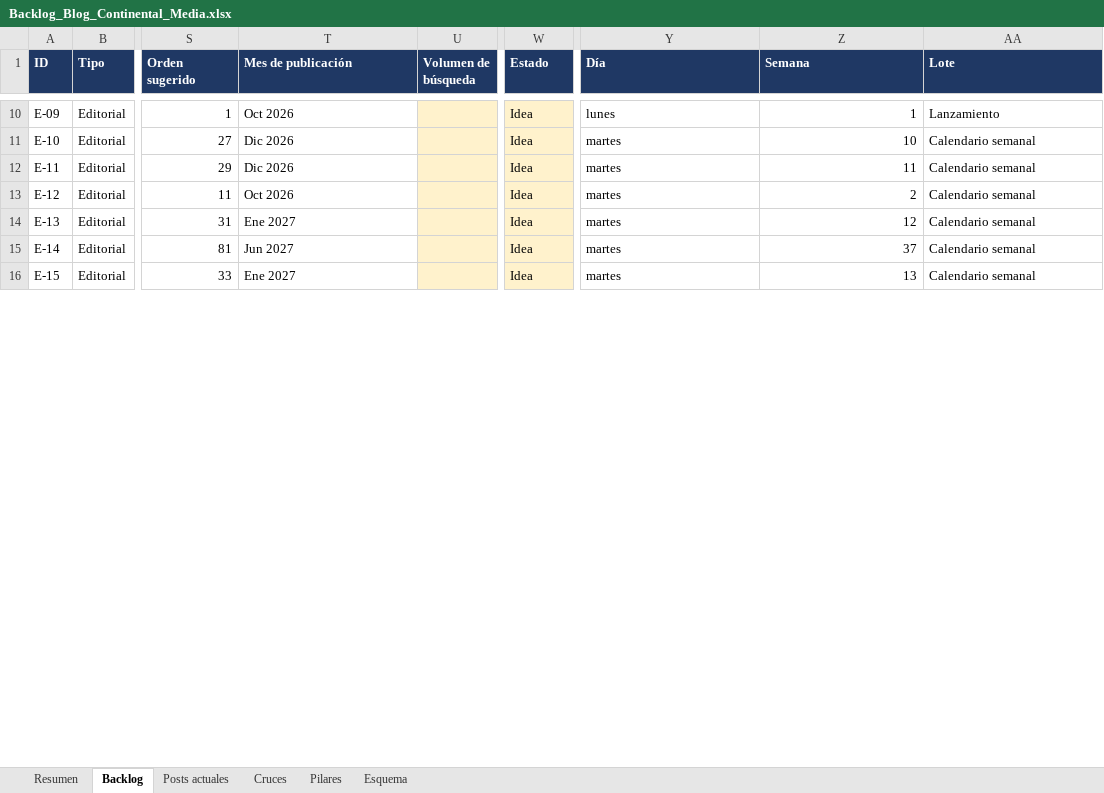
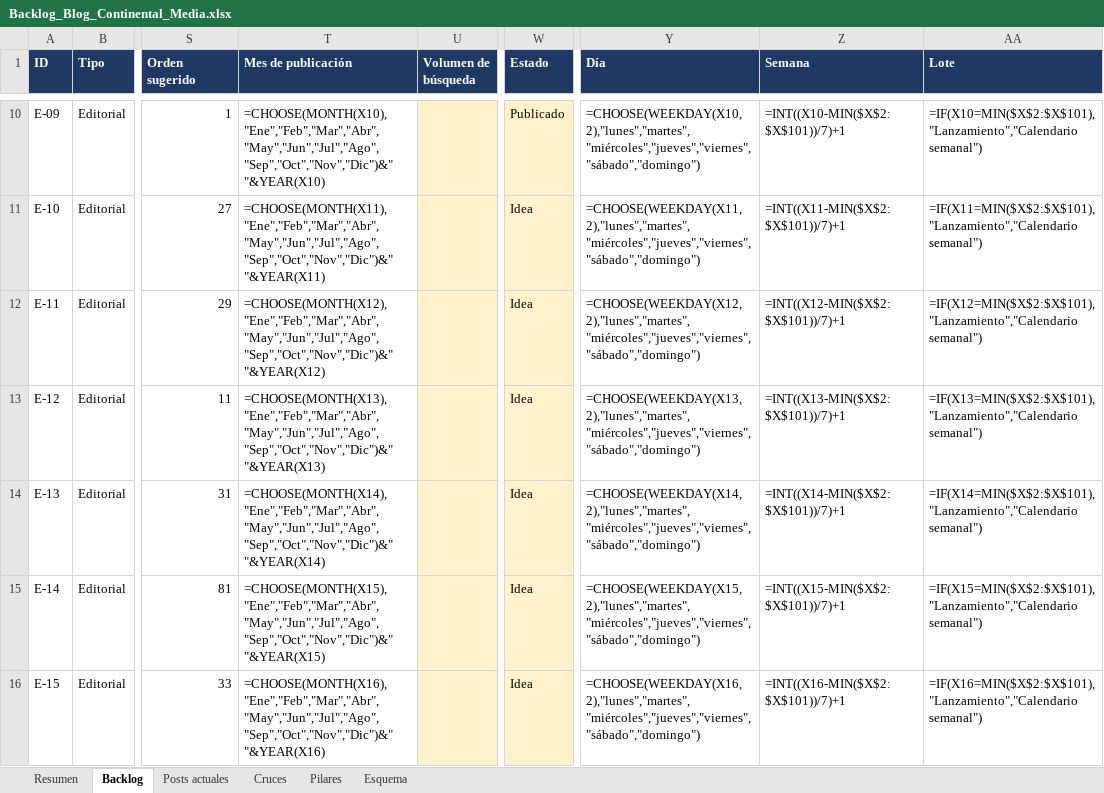
Before and after one commit to labs-publifix/continental-media, an Excel workbook: content/blog/Backlog_Blog_Continental_Media.xlsx, sheet Backlog, drawn as a sheet; only a part is shown, gaps mark what is left out; values as stored, in another font and other column widths than the file's, no borders; formulas without a stored value are shown as written; charts and pictures not drawn; the diff covers the shown part only; the diff names each change by its address in the sheet, - before the commit and + after, or states it on an @@ line.

```diff
--- a/content/blog/Backlog_Blog_Continental_Media.xlsx (sheet Backlog)
+++ b/content/blog/Backlog_Blog_Continental_Media.xlsx (sheet Backlog)
-T10 (Mes de publicación): Oct 2026
+T10 (Mes de publicación): =CHOOSE(MONTH(X10),"Ene","Feb","Mar","Abr","May","Jun","Jul","Ago","Sep","Oct","Nov","Dic")&" "&YEAR(X10)
-W10 (Estado): Idea
+W10 (Estado): Publicado
-Y10 (Día): lunes
+Y10 (Día): =CHOOSE(WEEKDAY(X10,2),"lunes","martes","miércoles","jueves","viernes","sábado","domingo")
-Z10 (Semana): 1
+Z10 (Semana): =INT((X10-MIN($X$2:$X$101))/7)+1
-AA10 (Lote): Lanzamiento
+AA10 (Lote): =IF(X10=MIN($X$2:$X$101),"Lanzamiento","Calendario semanal")
-T11 (Mes de publicación): Dic 2026
+T11 (Mes de publicación): =CHOOSE(MONTH(X11),"Ene","Feb","Mar","Abr","May","Jun","Jul","Ago","Sep","Oct","Nov","Dic")&" "&YEAR(X11)
-Y11 (Día): martes
+Y11 (Día): =CHOOSE(WEEKDAY(X11,2),"lunes","martes","miércoles","jueves","viernes","sábado","domingo")
-Z11 (Semana): 10
+Z11 (Semana): =INT((X11-MIN($X$2:$X$101))/7)+1
-AA11 (Lote): Calendario semanal
+AA11 (Lote): =IF(X11=MIN($X$2:$X$101),"Lanzamiento","Calendario semanal")
-T12 (Mes de publicación): Dic 2026
+T12 (Mes de publicación): =CHOOSE(MONTH(X12),"Ene","Feb","Mar","Abr","May","Jun","Jul","Ago","Sep","Oct","Nov","Dic")&" "&YEAR(X12)
-Y12 (Día): martes
+Y12 (Día): =CHOOSE(WEEKDAY(X12,2),"lunes","martes","miércoles","jueves","viernes","sábado","domingo")
-Z12 (Semana): 11
+Z12 (Semana): =INT((X12-MIN($X$2:$X$101))/7)+1
-AA12 (Lote): Calendario semanal
+AA12 (Lote): =IF(X12=MIN($X$2:$X$101),"Lanzamiento","Calendario semanal")
-T13 (Mes de publicación): Oct 2026
+T13 (Mes de publicación): =CHOOSE(MONTH(X13),"Ene","Feb","Mar","Abr","May","Jun","Jul","Ago","Sep","Oct","Nov","Dic")&" "&YEAR(X13)
-Y13 (Día): martes
+Y13 (Día): =CHOOSE(WEEKDAY(X13,2),"lunes","martes","miércoles","jueves","viernes","sábado","domingo")
-Z13 (Semana): 2
+Z13 (Semana): =INT((X13-MIN($X$2:$X$101))/7)+1
-AA13 (Lote): Calendario semanal
+AA13 (Lote): =IF(X13=MIN($X$2:$X$101),"Lanzamiento","Calendario semanal")
-T14 (Mes de publicación): Ene 2027
+T14 (Mes de publicación): =CHOOSE(MONTH(X14),"Ene","Feb","Mar","Abr","May","Jun","Jul","Ago","Sep","Oct","Nov","Dic")&" "&YEAR(X14)
-Y14 (Día): martes
+Y14 (Día): =CHOOSE(WEEKDAY(X14,2),"lunes","martes","miércoles","jueves","viernes","sábado","domingo")
-Z14 (Semana): 12
+Z14 (Semana): =INT((X14-MIN($X$2:$X$101))/7)+1
-AA14 (Lote): Calendario semanal
+AA14 (Lote): =IF(X14=MIN($X$2:$X$101),"Lanzamiento","Calendario semanal")
-T15 (Mes de publicación): Jun 2027
+T15 (Mes de publicación): =CHOOSE(MONTH(X15),"Ene","Feb","Mar","Abr","May","Jun","Jul","Ago","Sep","Oct","Nov","Dic")&" "&YEAR(X15)
-Y15 (Día): martes
+Y15 (Día): =CHOOSE(WEEKDAY(X15,2),"lunes","martes","miércoles","jueves","viernes","sábado","domingo")
-Z15 (Semana): 37
+Z15 (Semana): =INT((X15-MIN($X$2:$X$101))/7)+1
-AA15 (Lote): Calendario semanal
+AA15 (Lote): =IF(X15=MIN($X$2:$X$101),"Lanzamiento","Calendario semanal")
-T16 (Mes de publicación): Ene 2027
+T16 (Mes de publicación): =CHOOSE(MONTH(X16),"Ene","Feb","Mar","Abr","May","Jun","Jul","Ago","Sep","Oct","Nov","Dic")&" "&YEAR(X16)
-Y16 (Día): martes
+Y16 (Día): =CHOOSE(WEEKDAY(X16,2),"lunes","martes","miércoles","jueves","viernes","sábado","domingo")
-Z16 (Semana): 13
+Z16 (Semana): =INT((X16-MIN($X$2:$X$101))/7)+1
-AA16 (Lote): Calendario semanal
+AA16 (Lote): =IF(X16=MIN($X$2:$X$101),"Lanzamiento","Calendario semanal")
```
Also changed, not shown: 373 edited cells elsewhere in this sheet, sheet Cruces, sheet Posts actuales, sheet Resumen, sheet Pilares, charts or pictures.
